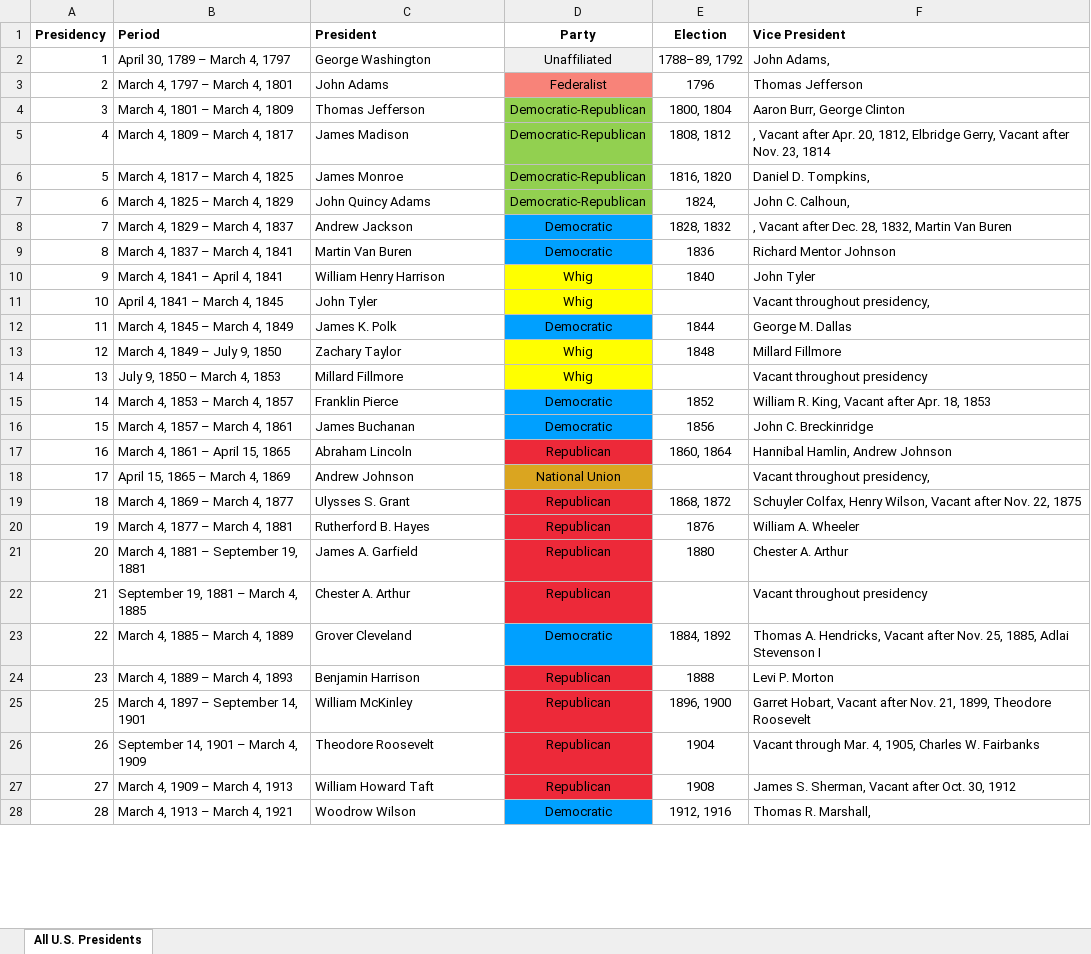
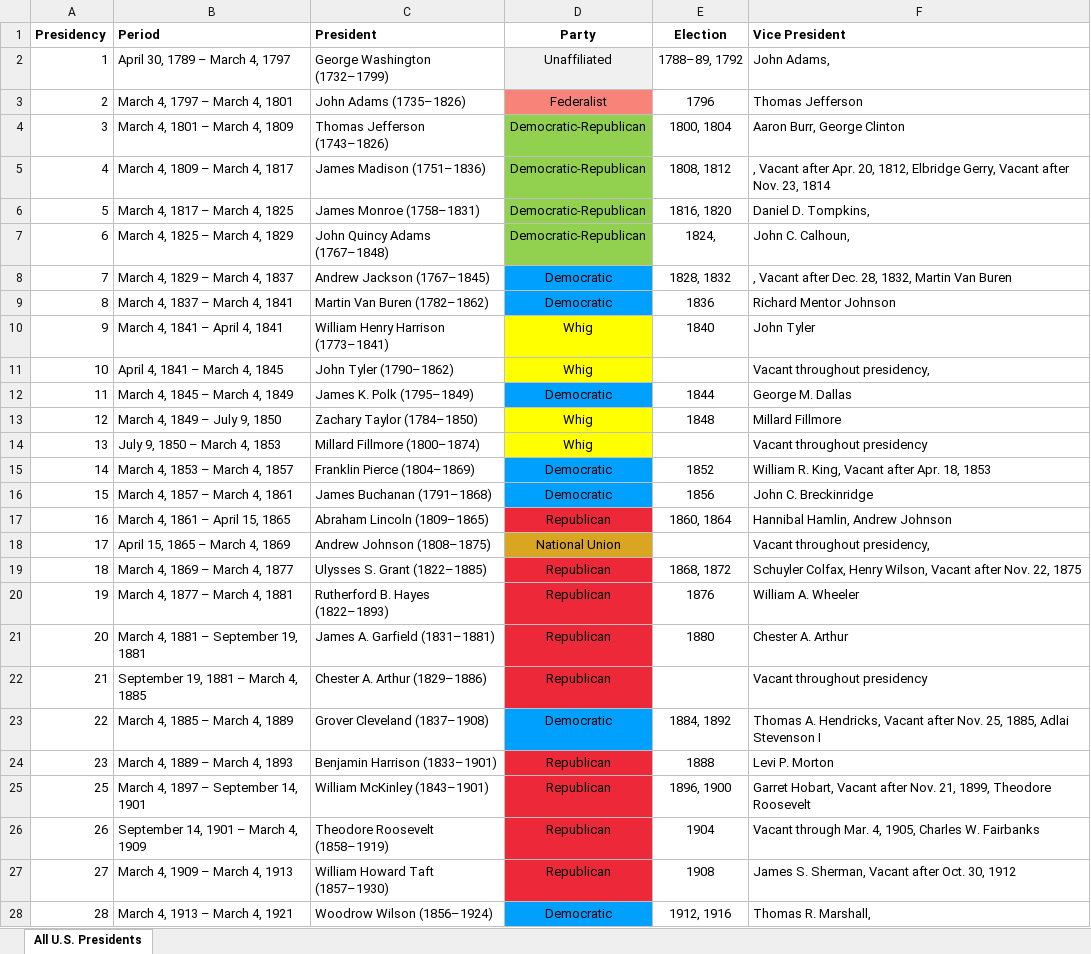
Before and after one commit to georgzurbonsen/Beyond4P_Apps, an Excel workbook: Examples/Web_Data/presidents.xlsx, sheet All U.S. Presidents, drawn as a sheet; only a part is shown; values as stored, in another font and other column widths than the file's, no borders; the diff covers the shown part only; the diff names each change by its address in the sheet, - before the commit and + after, or states it on an @@ line.

```diff
--- a/Examples/Web_Data/presidents.xlsx (sheet All U.S. Presidents)
+++ b/Examples/Web_Data/presidents.xlsx (sheet All U.S. Presidents)
-C2 (President): George Washington
+C2 (President): George Washington (1732–1799)
-C3 (President): John Adams
+C3 (President): John Adams (1735–1826)
-C4 (President): Thomas Jefferson
+C4 (President): Thomas Jefferson (1743–1826)
-C5 (President): James Madison
+C5 (President): James Madison (1751–1836)
-C6 (President): James Monroe
+C6 (President): James Monroe (1758–1831)
-C7 (President): John Quincy Adams
+C7 (President): John Quincy Adams (1767–1848)
-C8 (President): Andrew Jackson
+C8 (President): Andrew Jackson (1767–1845)
-C9 (President): Martin Van Buren
+C9 (President): Martin Van Buren (1782–1862)
-C10 (President): William Henry Harrison
+C10 (President): William Henry Harrison (1773–1841)
-C11 (President): John Tyler
+C11 (President): John Tyler (1790–1862)
-C12 (President): James K. Polk
+C12 (President): James K. Polk (1795–1849)
-C13 (President): Zachary Taylor
+C13 (President): Zachary Taylor (1784–1850)
-C14 (President): Millard Fillmore
+C14 (President): Millard Fillmore (1800–1874)
-C15 (President): Franklin Pierce
+C15 (President): Franklin Pierce (1804–1869)
-C16 (President): James Buchanan
+C16 (President): James Buchanan (1791–1868)
-C17 (President): Abraham Lincoln
+C17 (President): Abraham Lincoln (1809–1865)
-C18 (President): Andrew Johnson
+C18 (President): Andrew Johnson (1808–1875)
-C19 (President): Ulysses S. Grant
+C19 (President): Ulysses S. Grant (1822–1885)
-C20 (President): Rutherford B. Hayes
+C20 (President): Rutherford B. Hayes (1822–1893)
-C21 (President): James A. Garfield
+C21 (President): James A. Garfield (1831–1881)
-C22 (President): Chester A. Arthur
+C22 (President): Chester A. Arthur (1829–1886)
-C23 (President): Grover Cleveland
+C23 (President): Grover Cleveland (1837–1908)
-C24 (President): Benjamin Harrison
+C24 (President): Benjamin Harrison (1833–1901)
-C25 (President): William McKinley
+C25 (President): William McKinley (1843–1901)
-C26 (President): Theodore Roosevelt
+C26 (President): Theodore Roosevelt (1858–1919)
-C27 (President): William Howard Taft
+C27 (President): William Howard Taft (1857–1930)
-C28 (President): Woodrow Wilson
+C28 (President): Woodrow Wilson (1856–1924)
```
Also changed, not shown: 18 edited cells elsewhere in this sheet, Examples/Database_Model_Analysis/130s/130s-Analyzer/Report.xlsx, Examples/Web_Data/Stocks.xlsx, 18 other files.
